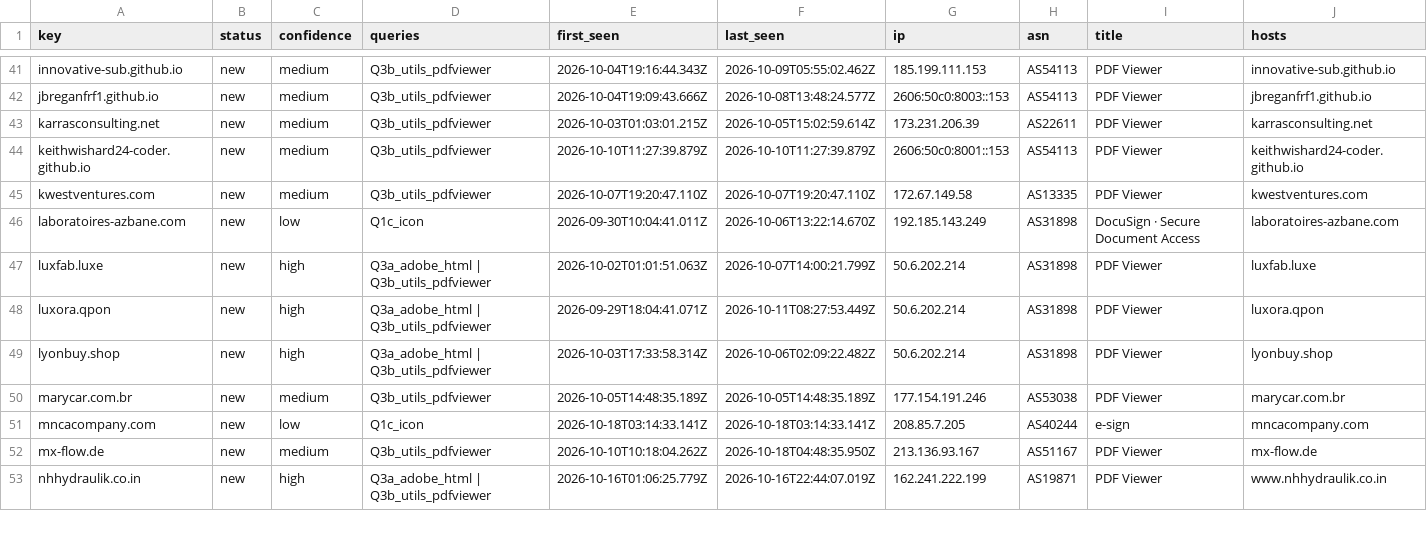
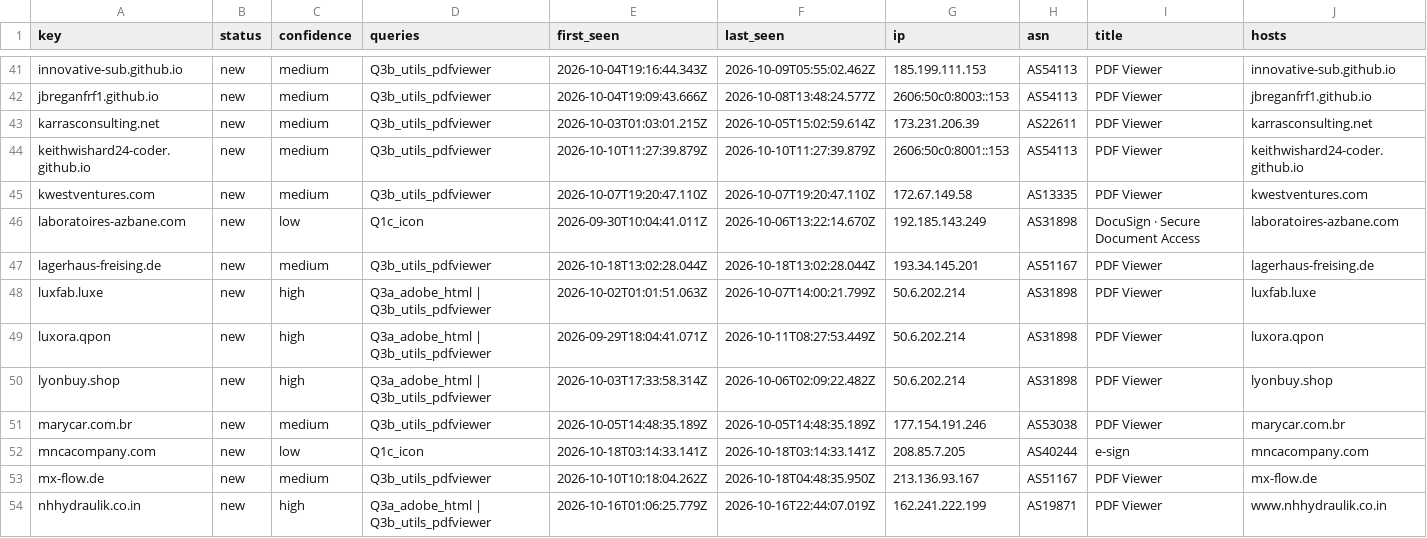
Before and after one commit to nullwhire/Csuite-collector, a CSV file: iocs.csv, drawn as a sheet; only a part is shown, gaps mark what is left out; rows hold the shown columns only; the diff names each change by its address in the sheet, - before the commit and + after, or states it on an @@ line.

```diff
--- a/iocs.csv
+++ b/iocs.csv
+row 47: lagerhaus-freising.de | new | medium | Q3b_utils_pdfviewer | 2026-10-18T13:02:28.044Z | 2026-10-18T13:02:28.044Z | 193.34.145.201 | AS51167 | PDF Viewer | lagerhaus-freising.de
```
Also changed, not shown: 4 other files.
